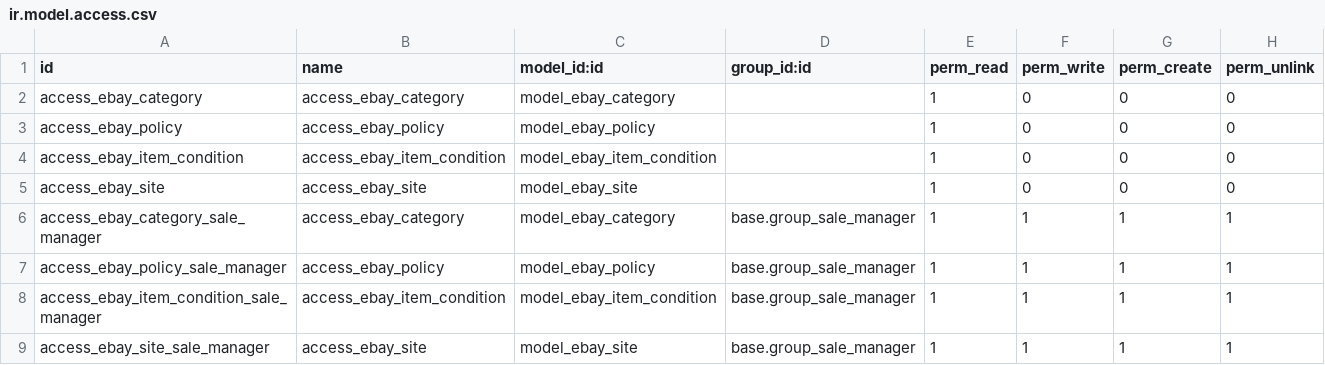
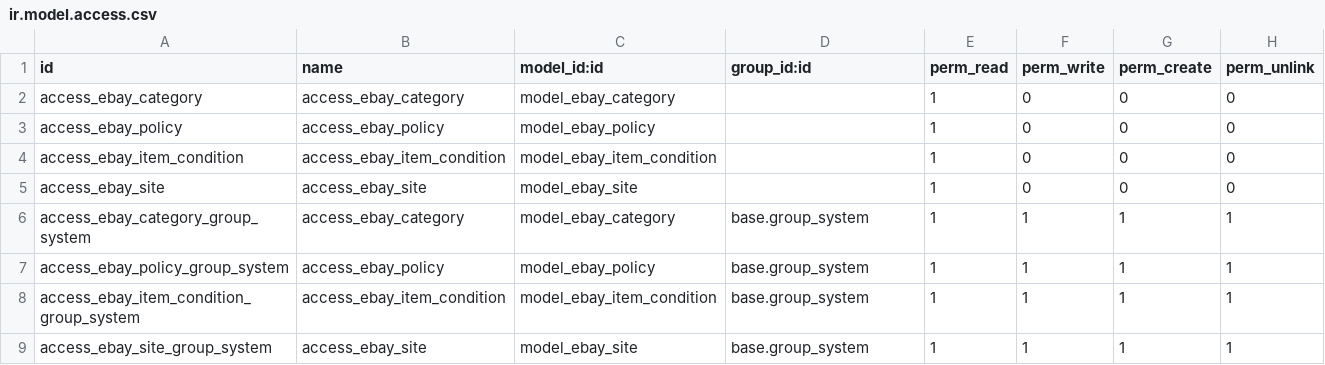
Before and after one commit to minhhq09/enterprise, a CSV file: sale_ebay/security/ir.model.access.csv, drawn as a sheet.

Commit message:
[FIX] ebay: security group for api key

```diff
--- a/sale_ebay/security/ir.model.access.csv
+++ b/sale_ebay/security/ir.model.access.csv
@@ -5,5 +5,5 @@ access_ebay_item_condition,access_ebay_item_condition,model_ebay_item_condition,
 access_ebay_site,access_ebay_site,model_ebay_site,,1,0,0,0
-access_ebay_category_sale_manager,access_ebay_category,model_ebay_category,base.group_sale_manager,1,1,1,1
-access_ebay_policy_sale_manager,access_ebay_policy,model_ebay_policy,base.group_sale_manager,1,1,1,1
-access_ebay_item_condition_sale_manager,access_ebay_item_condition,model_ebay_item_condition,base.group_sale_manager,1,1,1,1
-access_ebay_site_sale_manager,access_ebay_site,model_ebay_site,base.group_sale_manager,1,1,1,1
+access_ebay_category_group_system,access_ebay_category,model_ebay_category,base.group_system,1,1,1,1
+access_ebay_policy_group_system,access_ebay_policy,model_ebay_policy,base.group_system,1,1,1,1
+access_ebay_item_condition_group_system,access_ebay_item_condition,model_ebay_item_condition,base.group_system,1,1,1,1
+access_ebay_site_group_system,access_ebay_site,model_ebay_site,base.group_system,1,1,1,1
```
Also changed, not shown: 3 other files.
